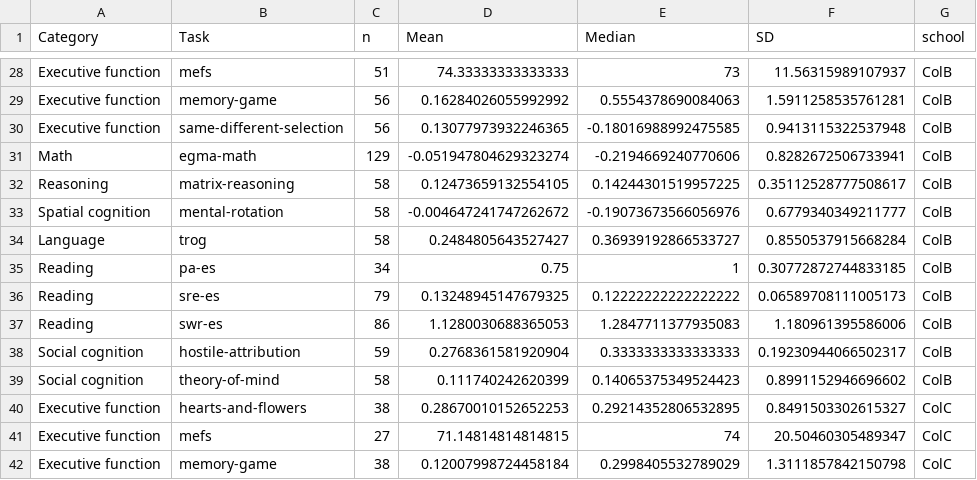
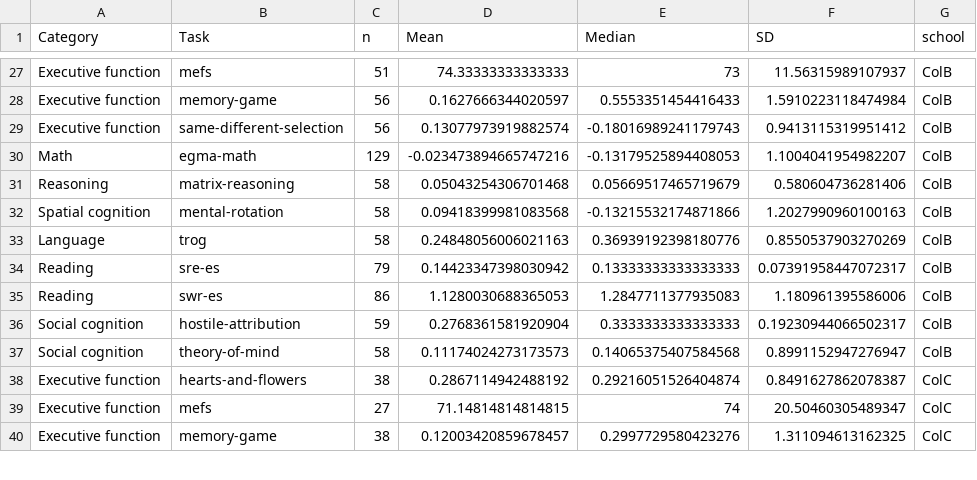
Before and after one commit to levante-framework/levante-pilots, a CSV file: 03_summaries/score_reports/data_co/scores_summary_reports.csv, drawn as a sheet; only a part is shown, gaps mark what is left out; removed rows and columns are numbered as before the commit, all else as after; the diff covers the shown part only; the diff names each change by its address in the sheet, - before the commit and + after, or states it on an @@ line.

```diff
--- a/03_summaries/score_reports/data_co/scores_summary_reports.csv
+++ b/03_summaries/score_reports/data_co/scores_summary_reports.csv
-D28 (Mean): 0.16284026055992992
+D28 (Mean): 0.1627666344020597
-E28 (Median): 0.5554378690084063
+E28 (Median): 0.5553351454416433
-F28 (SD): 1.5911258535761281
+F28 (SD): 1.5910223118474984
-D29 (Mean): 0.13077973932246365
+D29 (Mean): 0.13077973919882574
-E29 (Median): -0.18016988992475585
+E29 (Median): -0.18016989241179743
-F29 (SD): 0.9413115322537948
+F29 (SD): 0.9413115319951412
-D30 (Mean): -0.051947804629323274
+D30 (Mean): -0.023473894665747216
-E30 (Median): -0.2194669240770606
+E30 (Median): -0.13179525894408053
-F30 (SD): 0.8282672506733941
+F30 (SD): 1.1004041954982207
-D31 (Mean): 0.12473659132554105
+D31 (Mean): 0.05043254306701468
-E31 (Median): 0.14244301519957225
+E31 (Median): 0.05669517465719679
-F31 (SD): 0.35112528777508617
+F31 (SD): 0.580604736281406
-D32 (Mean): -0.004647241747262672
+D32 (Mean): 0.09418399981083568
-E32 (Median): -0.19073673566056976
+E32 (Median): -0.13215532174871866
-F32 (SD): 0.6779340349211777
+F32 (SD): 1.2027990960100163
-D33 (Mean): 0.2484805643527427
+D33 (Mean): 0.24848056006021163
-E33 (Median): 0.36939192866533727
+E33 (Median): 0.36939192398180776
-F33 (SD): 0.8550537915668284
+F33 (SD): 0.8550537903270269
-row 35: Reading | pa-es | 34 | 0.75 | 1 | 0.30772872744833185 | ColB
-D34 (Mean): 0.13248945147679325
+D34 (Mean): 0.14423347398030942
-E34 (Median): 0.12222222222222222
+E34 (Median): 0.13333333333333333
-F34 (SD): 0.06589708111005173
+F34 (SD): 0.07391958447072317
-D37 (Mean): 0.111740242620399
+D37 (Mean): 0.11174024273173573
-E37 (Median): 0.14065375349524423
+E37 (Median): 0.14065375407584568
-F37 (SD): 0.8991152946696602
+F37 (SD): 0.8991152947276947
-D38 (Mean): 0.28670010152652253
+D38 (Mean): 0.2867114942488192
-E38 (Median): 0.29214352806532895
+E38 (Median): 0.29216051526404874
-F38 (SD): 0.8491503302615327
+F38 (SD): 0.8491627862078387
-D40 (Mean): 0.12007998724458184
+D40 (Mean): 0.12003420859678457
-E40 (Median): 0.2998405532789029
+E40 (Median): 0.2997729580423276
-F40 (SD): 1.3111857842150798
+F40 (SD): 1.311094613162325
```
Also changed, not shown: 2 removed rows and 138 edited cells elsewhere in this file, 03_summaries/score_reports/data_co/bottom5perc_task_school.csv, 03_summaries/score_reports/data_co/top5perc_task_school.csv, 22 other files.
